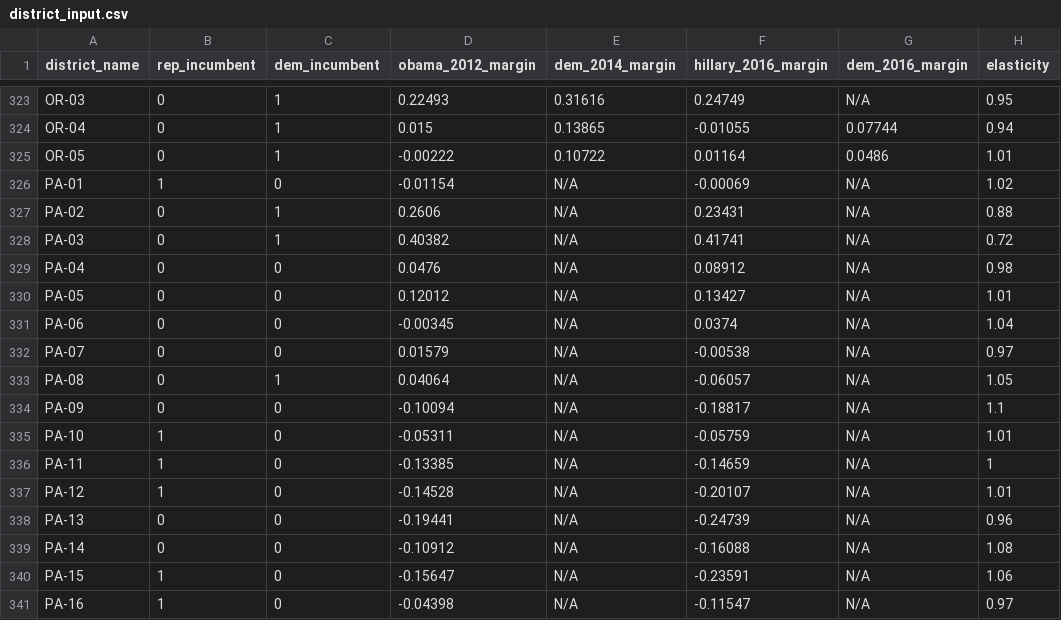
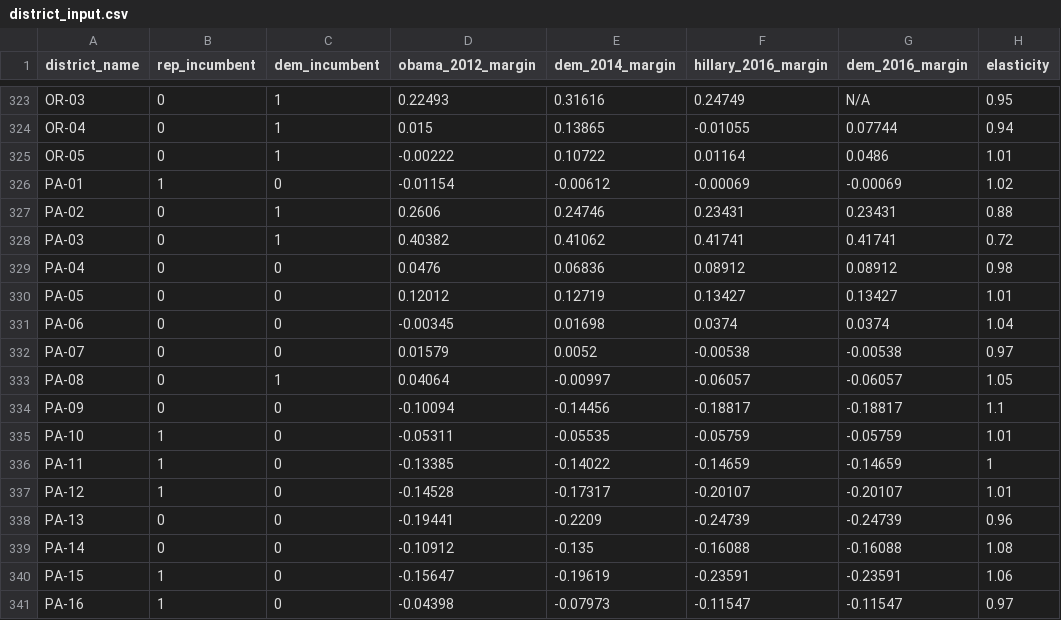
Before and after one commit to polistat/data-2018, a CSV file: district_input.csv, drawn as a sheet; only a part is shown, gaps mark what is left out; the diff covers the shown part only; the diff names each change by its address in the sheet, - before the commit and + after, or states it on an @@ line.

Commit message:
Update data from sheet

```diff
--- a/district_input.csv
+++ b/district_input.csv
-E326 (dem_2014_margin): N/A
+E326 (dem_2014_margin): -0.00612
-G326 (dem_2016_margin): N/A
+G326 (dem_2016_margin): -0.00069
-E327 (dem_2014_margin): N/A
+E327 (dem_2014_margin): 0.24746
-G327 (dem_2016_margin): N/A
+G327 (dem_2016_margin): 0.23431
-E328 (dem_2014_margin): N/A
+E328 (dem_2014_margin): 0.41062
-G328 (dem_2016_margin): N/A
+G328 (dem_2016_margin): 0.41741
-E329 (dem_2014_margin): N/A
+E329 (dem_2014_margin): 0.06836
-G329 (dem_2016_margin): N/A
+G329 (dem_2016_margin): 0.08912
-E330 (dem_2014_margin): N/A
+E330 (dem_2014_margin): 0.12719
-G330 (dem_2016_margin): N/A
+G330 (dem_2016_margin): 0.13427
-E331 (dem_2014_margin): N/A
+E331 (dem_2014_margin): 0.01698
-G331 (dem_2016_margin): N/A
+G331 (dem_2016_margin): 0.0374
-E332 (dem_2014_margin): N/A
+E332 (dem_2014_margin): 0.0052
-G332 (dem_2016_margin): N/A
+G332 (dem_2016_margin): -0.00538
-E333 (dem_2014_margin): N/A
+E333 (dem_2014_margin): -0.00997
-G333 (dem_2016_margin): N/A
+G333 (dem_2016_margin): -0.06057
-E334 (dem_2014_margin): N/A
+E334 (dem_2014_margin): -0.14456
-G334 (dem_2016_margin): N/A
+G334 (dem_2016_margin): -0.18817
-E335 (dem_2014_margin): N/A
+E335 (dem_2014_margin): -0.05535
-G335 (dem_2016_margin): N/A
+G335 (dem_2016_margin): -0.05759
-E336 (dem_2014_margin): N/A
+E336 (dem_2014_margin): -0.14022
-G336 (dem_2016_margin): N/A
+G336 (dem_2016_margin): -0.14659
-E337 (dem_2014_margin): N/A
+E337 (dem_2014_margin): -0.17317
-G337 (dem_2016_margin): N/A
+G337 (dem_2016_margin): -0.20107
-E338 (dem_2014_margin): N/A
+E338 (dem_2014_margin): -0.2209
-G338 (dem_2016_margin): N/A
+G338 (dem_2016_margin): -0.24739
-E339 (dem_2014_margin): N/A
+E339 (dem_2014_margin): -0.135
-G339 (dem_2016_margin): N/A
+G339 (dem_2016_margin): -0.16088
-E340 (dem_2014_margin): N/A
+E340 (dem_2014_margin): -0.19619
-G340 (dem_2016_margin): N/A
+G340 (dem_2016_margin): -0.23591
-E341 (dem_2014_margin): N/A
+E341 (dem_2014_margin): -0.07973
-G341 (dem_2016_margin): N/A
+G341 (dem_2016_margin): -0.11547
```
Also changed, not shown: 67 edited cells elsewhere in this file.
